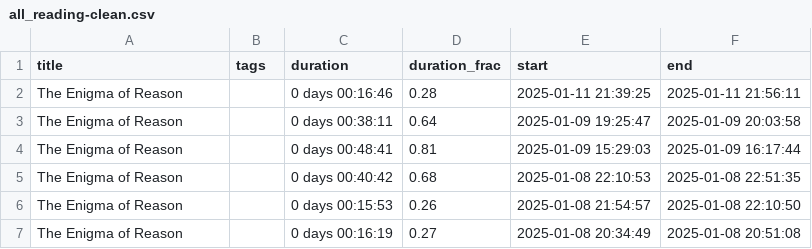
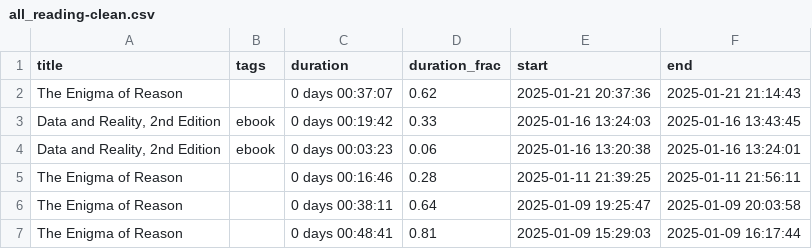
Before and after one commit to MrGeislinger/victorsothervector, a CSV file: data/reading/all_reading-clean.csv, drawn as a sheet; only a part is shown; the shorter side is filled out with more unchanged rows.

Commit message:
Reading data up to 20250121

```diff
--- a/data/reading/all_reading-clean.csv
+++ b/data/reading/all_reading-clean.csv
@@ -1,2 +1,5 @@
 title,tags,duration,duration_frac,start,end
+The Enigma of Reason,,0 days 00:37:07,0.62,2025-01-21 20:37:36,2025-01-21 21:14:43
+"Data and Reality, 2nd Edition",ebook,0 days 00:19:42,0.33,2025-01-16 13:24:03,2025-01-16 13:43:45
+"Data and Reality, 2nd Edition",ebook,0 days 00:03:23,0.06,2025-01-16 13:20:38,2025-01-16 13:24:01
 The Enigma of Reason,,0 days 00:16:46,0.28,2025-01-11 21:39:25,2025-01-11 21:56:11
```
